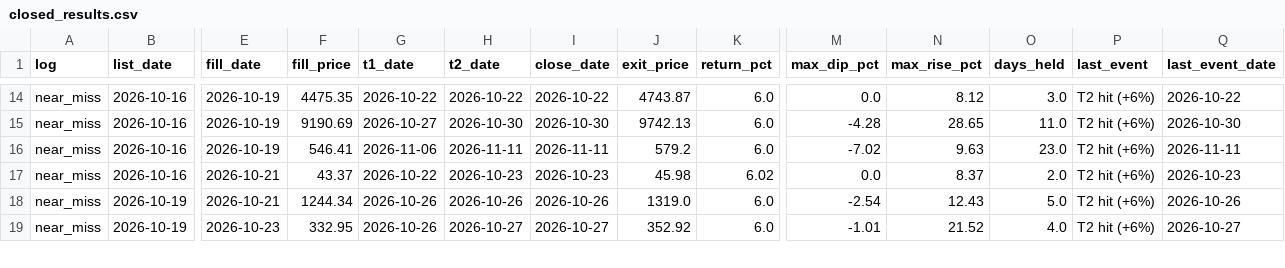
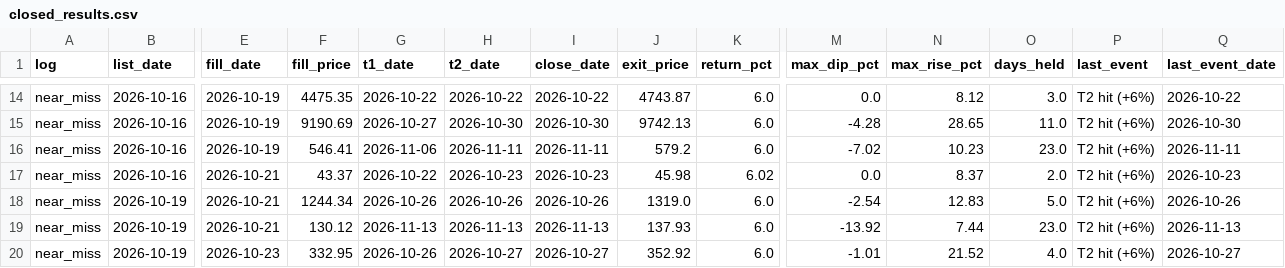
Before and after one commit to Parth1501/nse-swing-data, a CSV file: data/closed_results.csv, drawn as a sheet; only a part is shown, gaps mark what is left out; rows hold the shown columns only; the diff covers the shown part only; the diff names each change by its address in the sheet, - before the commit and + after, or states it on an @@ line.

```diff
--- a/data/closed_results.csv
+++ b/data/closed_results.csv
-N16 (max_rise_pct): 9.63
+N16 (max_rise_pct): 10.23
-N18 (max_rise_pct): 12.43
+N18 (max_rise_pct): 12.83
+row 19: near_miss | 2026-10-19 | 2026-10-21 | 130.12 | 2026-11-13 | 2026-11-13 | 2026-11-13 | 137.93 | 6.0 | -13.92 | 7.44 | 23.0 | T2 hit (+6%) | 2026-11-13
```
Also changed, not shown: 5 added rows and 18 edited cells elsewhere in this file, data/fill_revisions.csv, data/latest.csv, 5 other files.
